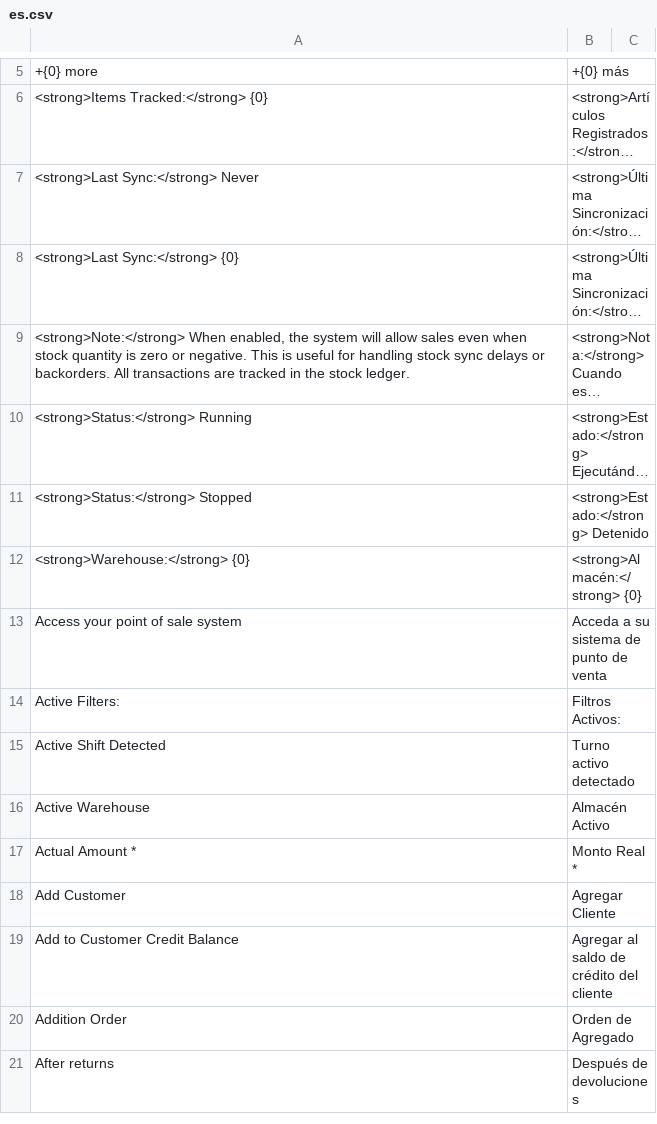
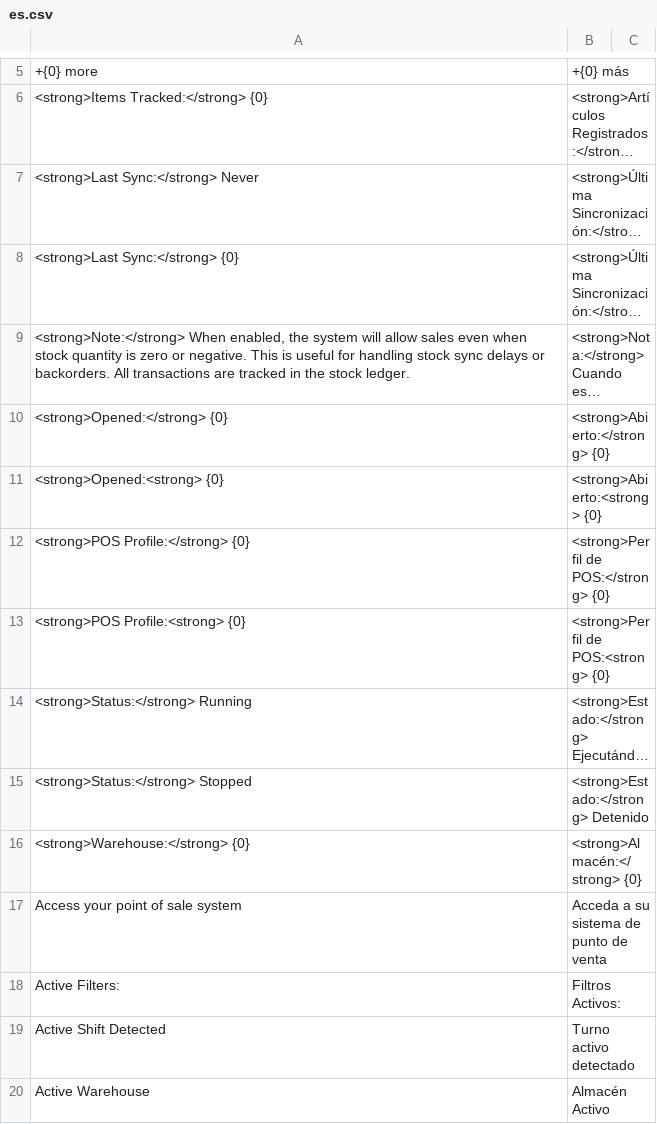
Before and after one commit to ggarciacruz/pos_next, a CSV file: pos_next/translations/es.csv, drawn as a sheet; only a part is shown, gaps mark what is left out; the shorter side is filled out with more unchanged rows; long unchanged cells end in …; the diff names each change by its address in the sheet, - before the commit and + after, or states it on an @@ line.

```diff
--- a/pos_next/translations/es.csv
+++ b/pos_next/translations/es.csv
+row 10: <strong>Opened:</strong> {0} | <strong>Abierto:</strong> {0}
+row 11: <strong>Opened:<strong> {0} | <strong>Abierto:<strong> {0}
+row 12: <strong>POS Profile:</strong> {0} | <strong>Perfil de POS:</strong> {0}
+row 13: <strong>POS Profile:<strong> {0} | <strong>Perfil de POS:<strong> {0}
```
Also changed, not shown: 2 other files.
